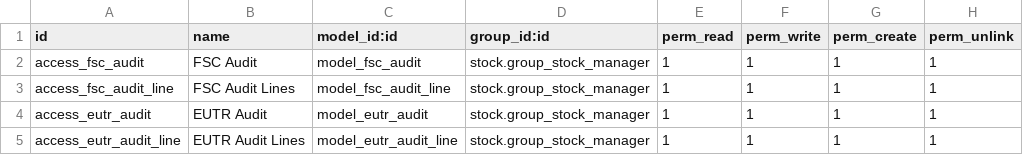
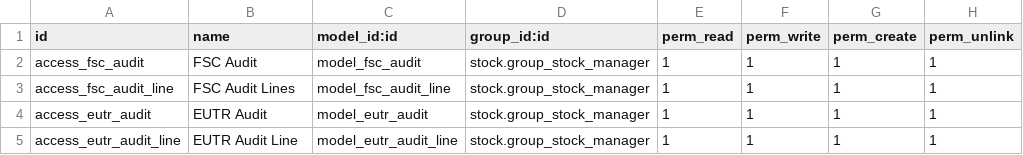
Before and after one commit to antoniocanovas/dev18, a CSV file: fsc_base/security/ir.model.access.csv, drawn as a sheet.

```diff
--- a/fsc_base/security/ir.model.access.csv
+++ b/fsc_base/security/ir.model.access.csv
@@ -4,2 +4,2 @@ access_fsc_audit_line, FSC Audit Lines,model_fsc_audit_line,stock.group_stock_ma
 access_eutr_audit, EUTR Audit,model_eutr_audit,stock.group_stock_manager,1,1,1,1
-access_eutr_audit_line, EUTR Audit Lines,model_eutr_audit_line,stock.group_stock_manager,1,1,1,1
+access_eutr_audit_line, EUTR Audit Line,model_eutr_audit_line,stock.group_stock_manager,1,1,1,1
```
Also changed, not shown: 4 other files.
